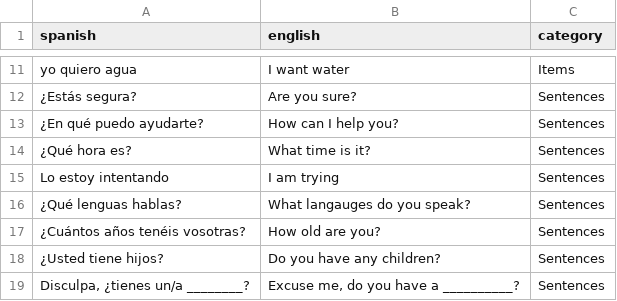
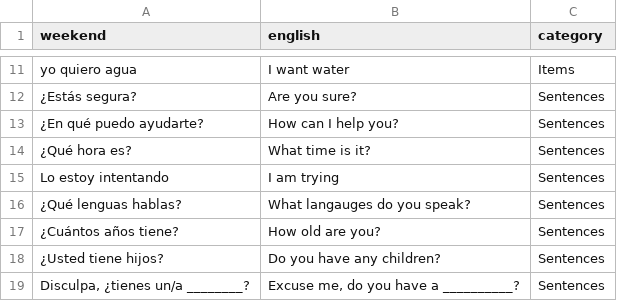
Before and after one commit to terryprice1247/spanish-flashcards-voice, a CSV file: data/spanish_cards_with_categories.csv, drawn as a sheet; only a part is shown, gaps mark what is left out; the diff covers the shown part only.

```diff
--- a/data/spanish_cards_with_categories.csv
+++ b/data/spanish_cards_with_categories.csv
@@ -1 +1 @@
-spanish,english,category
+weekend,english,category
@@ -16,3 +16,3 @@ Lo estoy intentando,I am trying,Sentences
 ¿Qué lenguas hablas?,What langauges do you speak?,Sentences
-¿Cuántos años tenéis vosotras?,How old are you?,Sentences
+¿Cuántos años tiene?,How old are you?,Sentences
 ¿Usted tiene hijos?,Do you have any children?,Sentences
```
Also changed, not shown: 32 added rows elsewhere in this file.
